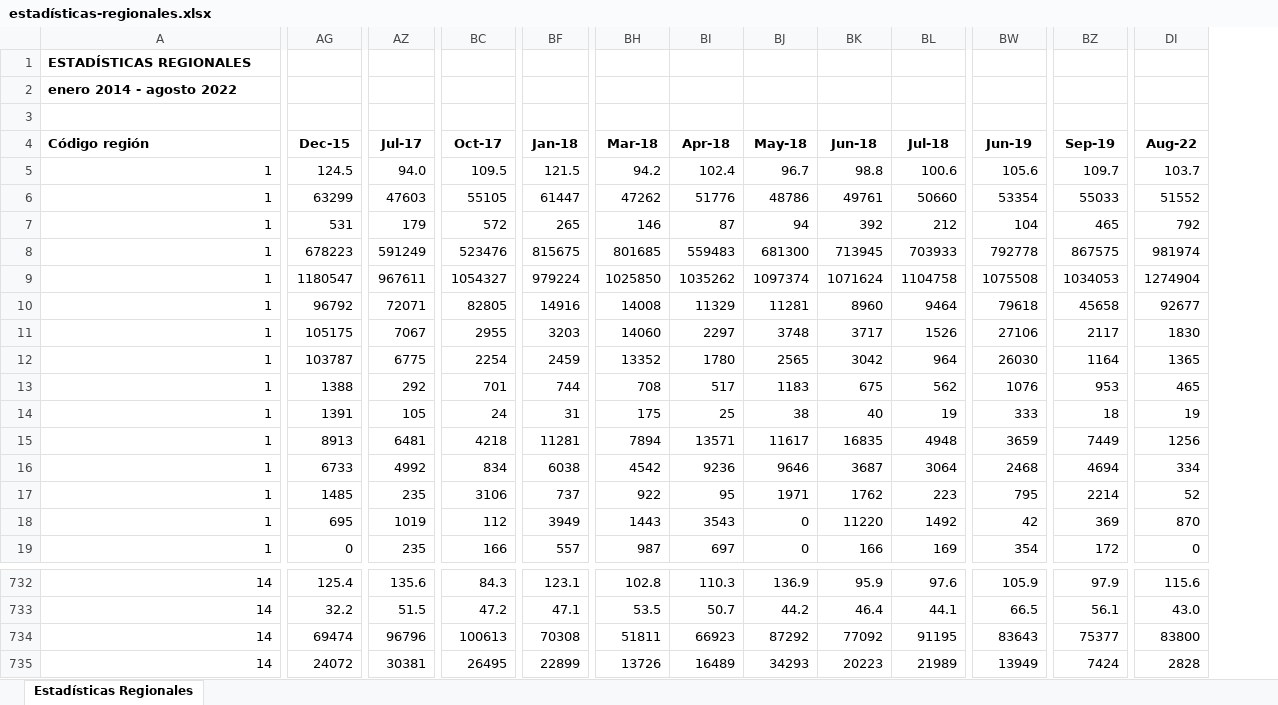
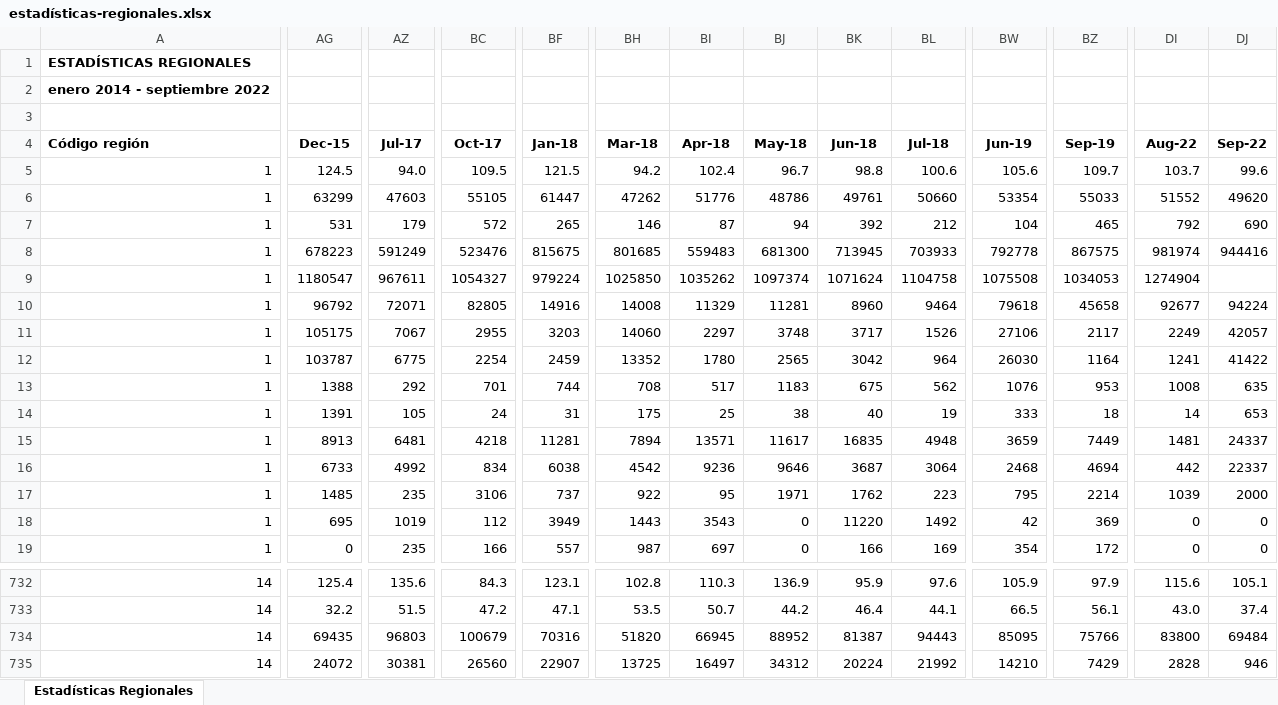
Before and after one commit to Sud-Austral/EstadisticasRegionales, an Excel workbook: Estadísticas Regionales/estadísticas-regionales.xlsx, sheet Estadísticas Regionales, drawn as a sheet; only a part is shown, gaps mark what is left out; values as stored, in another font and other column widths than the file's, no borders; the diff covers the shown part only; the diff names each change by its address in the sheet, - before the commit and + after, or states it on an @@ line.

```diff
--- a/Estadísticas Regionales/estadísticas-regionales.xlsx (sheet Estadísticas Regionales)
+++ b/Estadísticas Regionales/estadísticas-regionales.xlsx (sheet Estadísticas Regionales)
+column DJ (Sep-22), rows 5-19: 99.6 | 49620 | 690 | 944416 |  | 94224 | 42057 | 41422 | 635 | 653 | 24337 | 22337 | 2000 | 0 | 0; rows 732-735: 105.1 | 37.4 | 69484 | 946
-A2 (Código región): enero 2014 - agosto 2022
+A2 (Código región): enero 2014 - septiembre 2022
-DI11 (Aug-22): 1830
+DI11 (Aug-22): 2249
-DI12 (Aug-22): 1365
+DI12 (Aug-22): 1241
-DI13 (Aug-22): 465
+DI13 (Aug-22): 1008
-DI14 (Aug-22): 19
+DI14 (Aug-22): 14
-DI15 (Aug-22): 1256
+DI15 (Aug-22): 1481
-DI16 (Aug-22): 334
+DI16 (Aug-22): 442
-DI17 (Aug-22): 52
+DI17 (Aug-22): 1039
-DI18 (Aug-22): 870
+DI18 (Aug-22): 0
-AG734 (Dec-15): 69474
+AG734 (Dec-15): 69435
-AZ734 (Jul-17): 96796
+AZ734 (Jul-17): 96803
-BC734 (Oct-17): 100613
+BC734 (Oct-17): 100679
-BF734 (Jan-18): 70308
+BF734 (Jan-18): 70316
-BH734 (Mar-18): 51811
+BH734 (Mar-18): 51820
-BI734 (Apr-18): 66923
+BI734 (Apr-18): 66945
-BJ734 (May-18): 87292
+BJ734 (May-18): 88952
-BK734 (Jun-18): 77092
+BK734 (Jun-18): 81387
-BL734 (Jul-18): 91195
+BL734 (Jul-18): 94443
-BW734 (Jun-19): 83643
+BW734 (Jun-19): 85095
-BZ734 (Sep-19): 75377
+BZ734 (Sep-19): 75766
-BC735 (Oct-17): 26495
+BC735 (Oct-17): 26560
-BF735 (Jan-18): 22899
+BF735 (Jan-18): 22907
-BH735 (Mar-18): 13726
+BH735 (Mar-18): 13725
-BI735 (Apr-18): 16489
+BI735 (Apr-18): 16497
-BJ735 (May-18): 34293
+BJ735 (May-18): 34312
-BK735 (Jun-18): 20223
+BK735 (Jun-18): 20224
-BL735 (Jul-18): 21989
+BL735 (Jul-18): 21992
-BW735 (Jun-19): 13949
+BW735 (Jun-19): 14210
-BZ735 (Sep-19): 7424
+BZ735 (Sep-19): 7429
```
Also changed, not shown: 204 edited cells elsewhere in this sheet, Estadísticas Regionales/descriptor-de-campos.xlsx.
